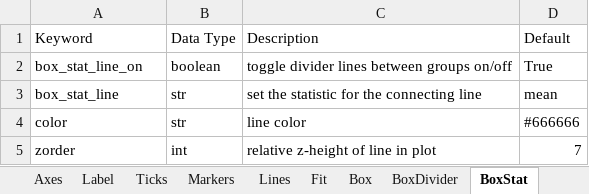
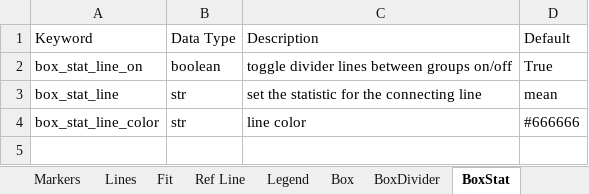
Before and after one commit to endangeredoxen/fivecentplots, an Excel workbook: fivecentplots/doc/keywords.xlsx, sheet BoxStat, drawn as a sheet; values as stored, in another font and other column widths than the file's, no borders; the diff names each change by its address in the sheet, - before the commit and + after, or states it on an @@ line.

```diff
--- a/fivecentplots/doc/keywords.xlsx (sheet BoxStat)
+++ b/fivecentplots/doc/keywords.xlsx (sheet BoxStat)
+sheet tab: Ref Line
+sheet tab: Legend
-A4 (Keyword): color
+A4 (Keyword): box_stat_line_color
-row 5: zorder | int | relative z-height of line in plot | 7
```
Also changed, not shown: sheet BoxRange, sheet Figure, sheet BoxDivider, other sheet tabs, 57 other files.
